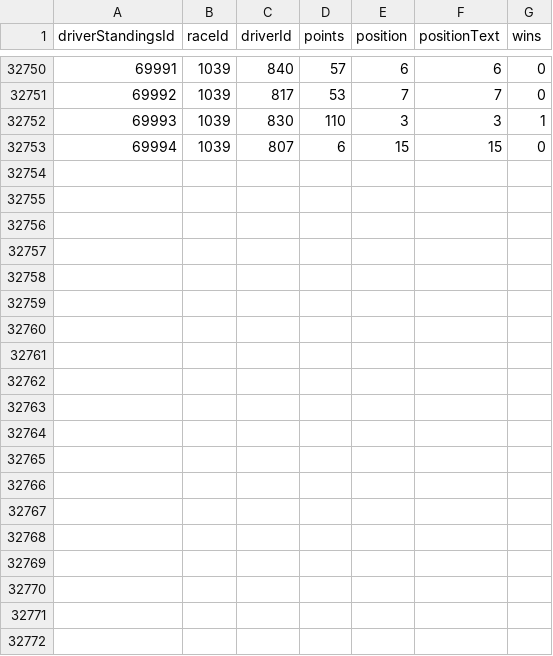
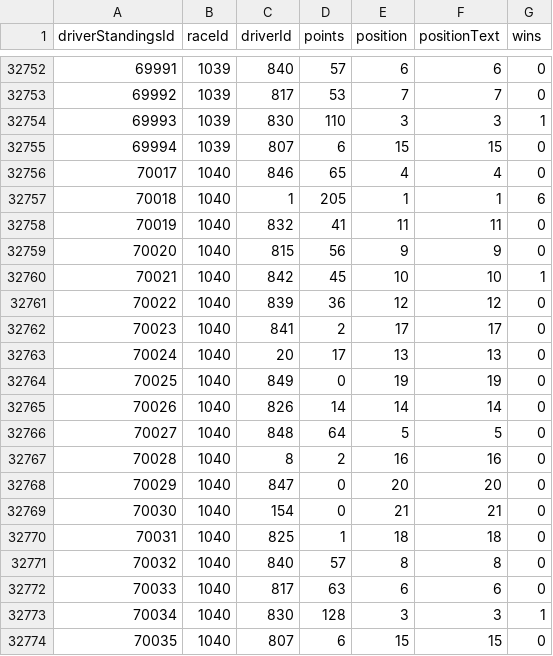
Before and after one commit to nibirrayy/F1-Data-Analysis, a CSV file: f1 datasets/driver_standings.csv, drawn as a sheet; only a part is shown, gaps mark what is left out; the diff covers the shown part only; the diff names each change by its address in the sheet, - before the commit and + after, or states it on an @@ line.

```diff
--- a/f1 datasets/driver_standings.csv
+++ b/f1 datasets/driver_standings.csv
+row 32756: 70017 | 1040 | 846 | 65 | 4 | 4 | 0
+row 32757: 70018 | 1040 | 1 | 205 | 1 | 1 | 6
+row 32758: 70019 | 1040 | 832 | 41 | 11 | 11 | 0
+row 32759: 70020 | 1040 | 815 | 56 | 9 | 9 | 0
+row 32760: 70021 | 1040 | 842 | 45 | 10 | 10 | 1
+row 32761: 70022 | 1040 | 839 | 36 | 12 | 12 | 0
+row 32762: 70023 | 1040 | 841 | 2 | 17 | 17 | 0
+row 32763: 70024 | 1040 | 20 | 17 | 13 | 13 | 0
+row 32764: 70025 | 1040 | 849 | 0 | 19 | 19 | 0
+row 32765: 70026 | 1040 | 826 | 14 | 14 | 14 | 0
+row 32766: 70027 | 1040 | 848 | 64 | 5 | 5 | 0
+row 32767: 70028 | 1040 | 8 | 2 | 16 | 16 | 0
+row 32768: 70029 | 1040 | 847 | 0 | 20 | 20 | 0
+row 32769: 70030 | 1040 | 154 | 0 | 21 | 21 | 0
+row 32770: 70031 | 1040 | 825 | 1 | 18 | 18 | 0
+row 32771: 70032 | 1040 | 840 | 57 | 8 | 8 | 0
+row 32772: 70033 | 1040 | 817 | 63 | 6 | 6 | 0
+row 32773: 70034 | 1040 | 830 | 128 | 3 | 3 | 1
+row 32774: 70035 | 1040 | 807 | 6 | 15 | 15 | 0
```
Also changed, not shown: 2 added rows, 17 moved rows, 3 edited cells and row numbers in column A elsewhere in this file, f1 datasets/constructor_results.csv, f1 datasets/constructor_standings.csv, 10 other files.
